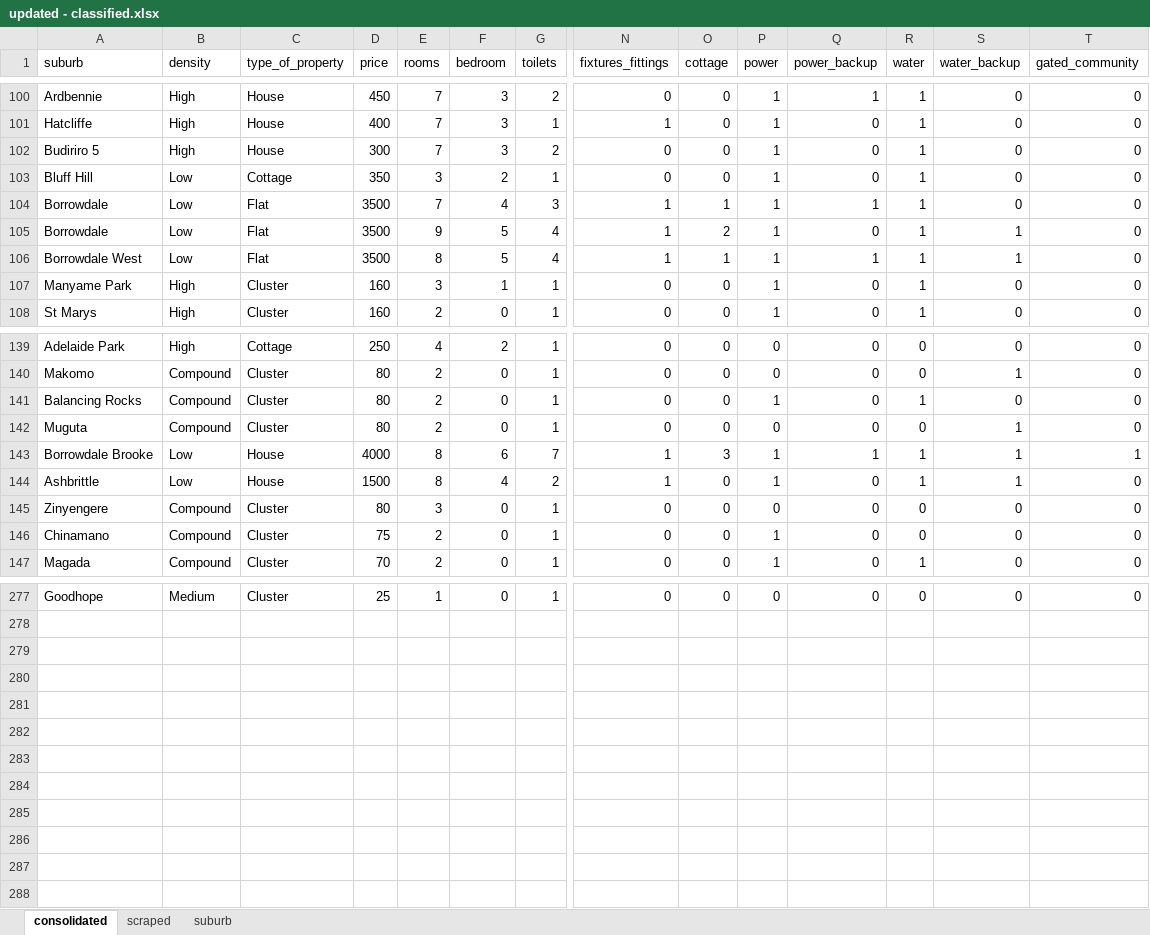
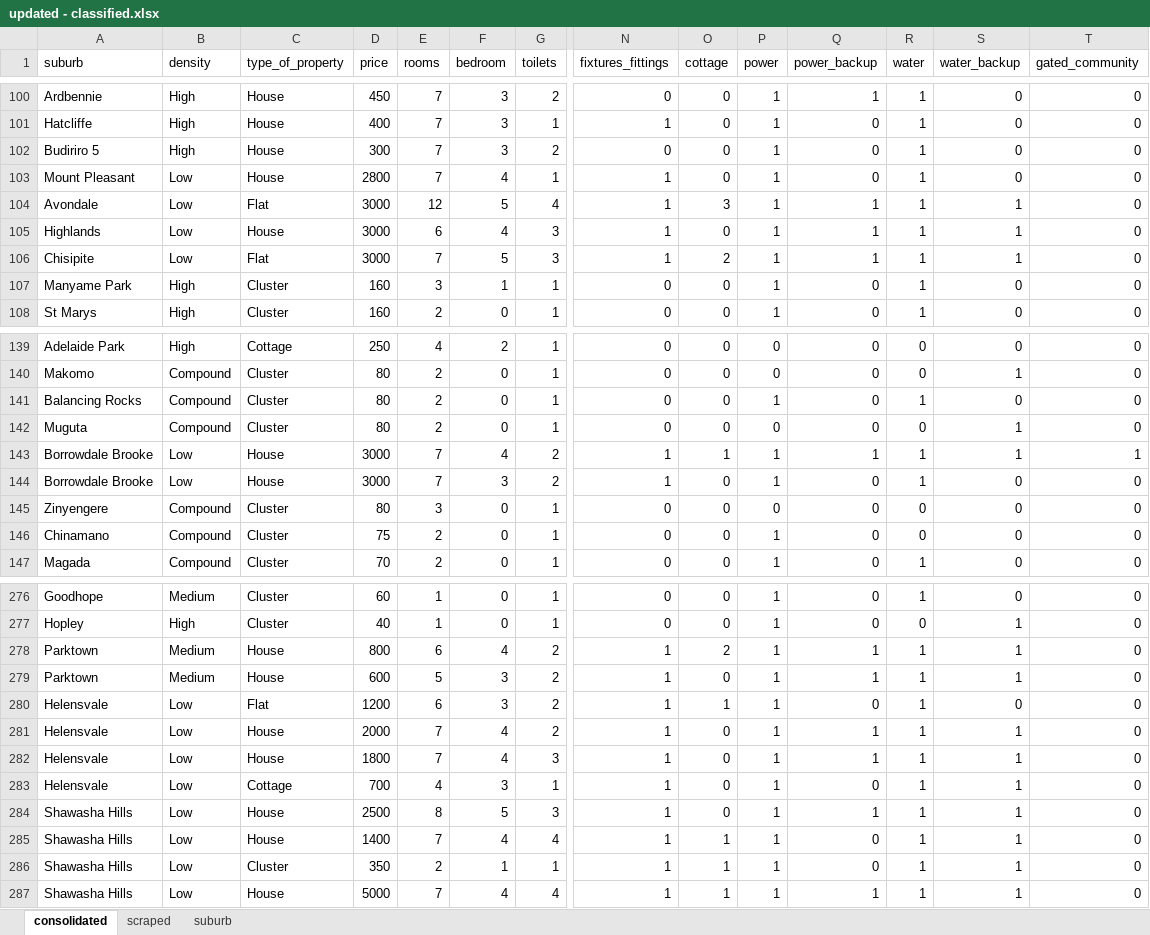
Before and after one commit to iamtatendakagande/irental, an Excel workbook: machine/dataset/updated - classified.xlsx, sheet consolidated, drawn as a sheet; only a part is shown, gaps mark what is left out; values as stored, in another font and other column widths than the file's, no borders; addresses are those after the commit; rows hold the shown columns only; the diff covers the shown part only; the diff names each change by its address in the sheet, - before the commit and + after, or states it on an @@ line.

```diff
--- a/machine/dataset/updated - classified.xlsx (sheet consolidated)
+++ b/machine/dataset/updated - classified.xlsx (sheet consolidated)
@@ row 103 moved to row 12: Bluff Hill @@
@@ row 104 moved to row 187: Borrowdale @@
@@ row 105 moved to row 188: Borrowdale @@
@@ row 106 moved to row 197: Borrowdale West @@
@@ row 95 moved to row 103: Mount Pleasant @@
@@ row 41 moved to row 104: Avondale @@
@@ row 60 moved to row 105: Highlands @@
@@ row 64 moved to row 106: Chisipite @@
@@ row 143 moved to row 207: Borrowdale Brooke @@
@@ row 144 moved to row 67: Ashbrittle @@
@@ row 77 moved to row 143: Borrowdale Brooke @@
@@ row 78 moved to row 144: Borrowdale Brooke @@
-D276 (price): 25
+D276 (price): 60
-P276 (power): 0
+P276 (power): 1
-R276 (water): 0
+R276 (water): 1
+row 277: Hopley | High | Cluster | 40 | 1 | 0 | 1 | 0 | 0 | 1 | 0 | 0 | 1 | 0
+row 278: Parktown | Medium | House | 800 | 6 | 4 | 2 | 1 | 2 | 1 | 1 | 1 | 1 | 0
+row 279: Parktown | Medium | House | 600 | 5 | 3 | 2 | 1 | 0 | 1 | 1 | 1 | 1 | 0
+row 280: Helensvale | Low | Flat | 1200 | 6 | 3 | 2 | 1 | 1 | 1 | 0 | 1 | 0 | 0
+row 281: Helensvale | Low | House | 2000 | 7 | 4 | 2 | 1 | 0 | 1 | 1 | 1 | 1 | 0
+row 282: Helensvale | Low | House | 1800 | 7 | 4 | 3 | 1 | 0 | 1 | 1 | 1 | 1 | 0
+row 283: Helensvale | Low | Cottage | 700 | 4 | 3 | 1 | 1 | 0 | 1 | 0 | 1 | 1 | 0
+row 284: Shawasha Hills | Low | House | 2500 | 8 | 5 | 3 | 1 | 0 | 1 | 1 | 1 | 1 | 0
+row 285: Shawasha Hills | Low | House | 1400 | 7 | 4 | 4 | 1 | 1 | 1 | 0 | 1 | 1 | 0
+row 286: Shawasha Hills | Low | Cluster | 350 | 2 | 1 | 1 | 1 | 1 | 1 | 0 | 1 | 1 | 0
+row 287: Shawasha Hills | Low | House | 5000 | 7 | 4 | 4 | 1 | 1 | 1 | 1 | 1 | 1 | 0
```
Also changed, not shown: 31 added rows, 1 removed row, 62 moved rows and 4 edited cells elsewhere in this sheet, sheet suburb, sheet scraped, hidden cells, 17 other files.
